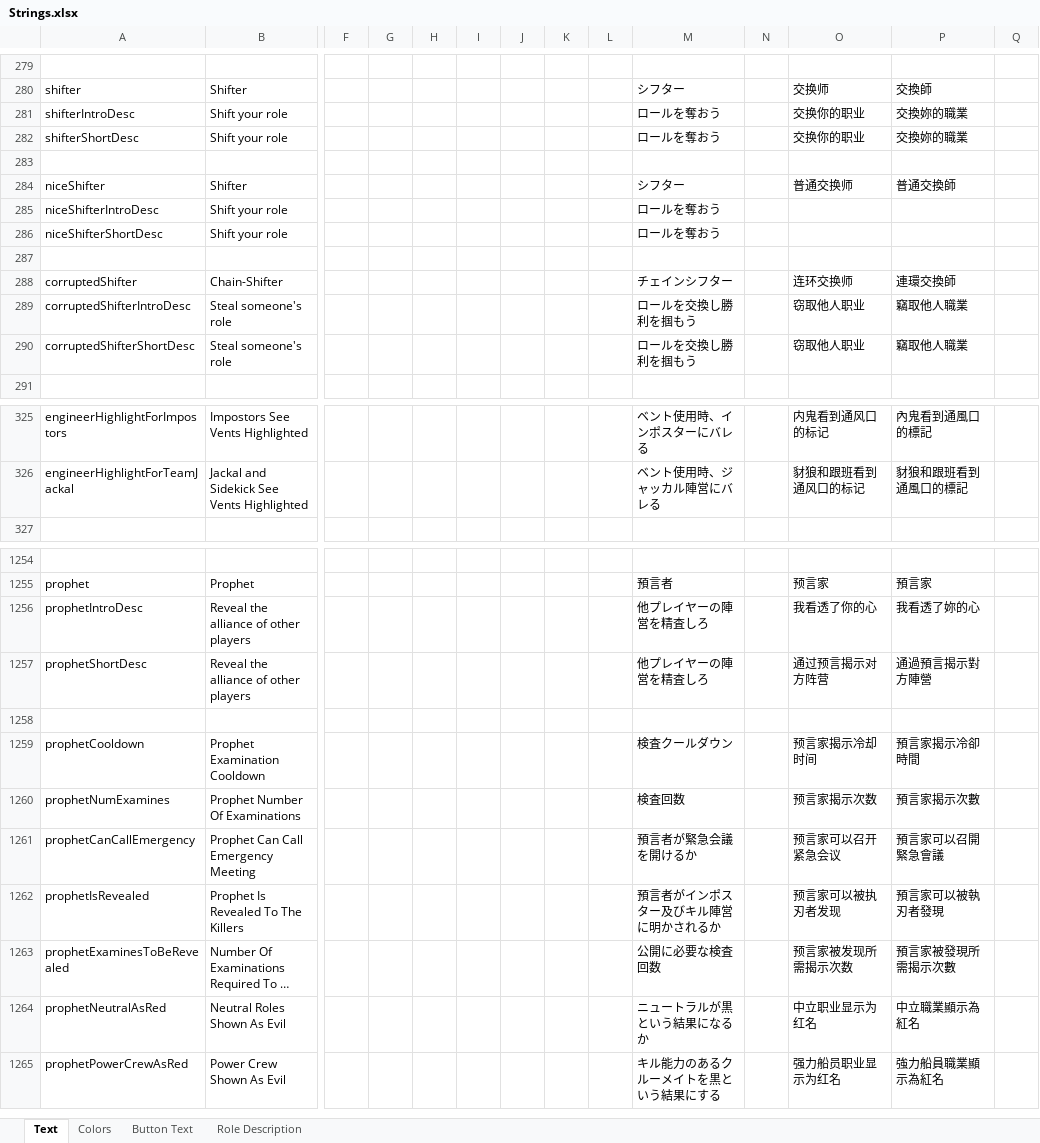
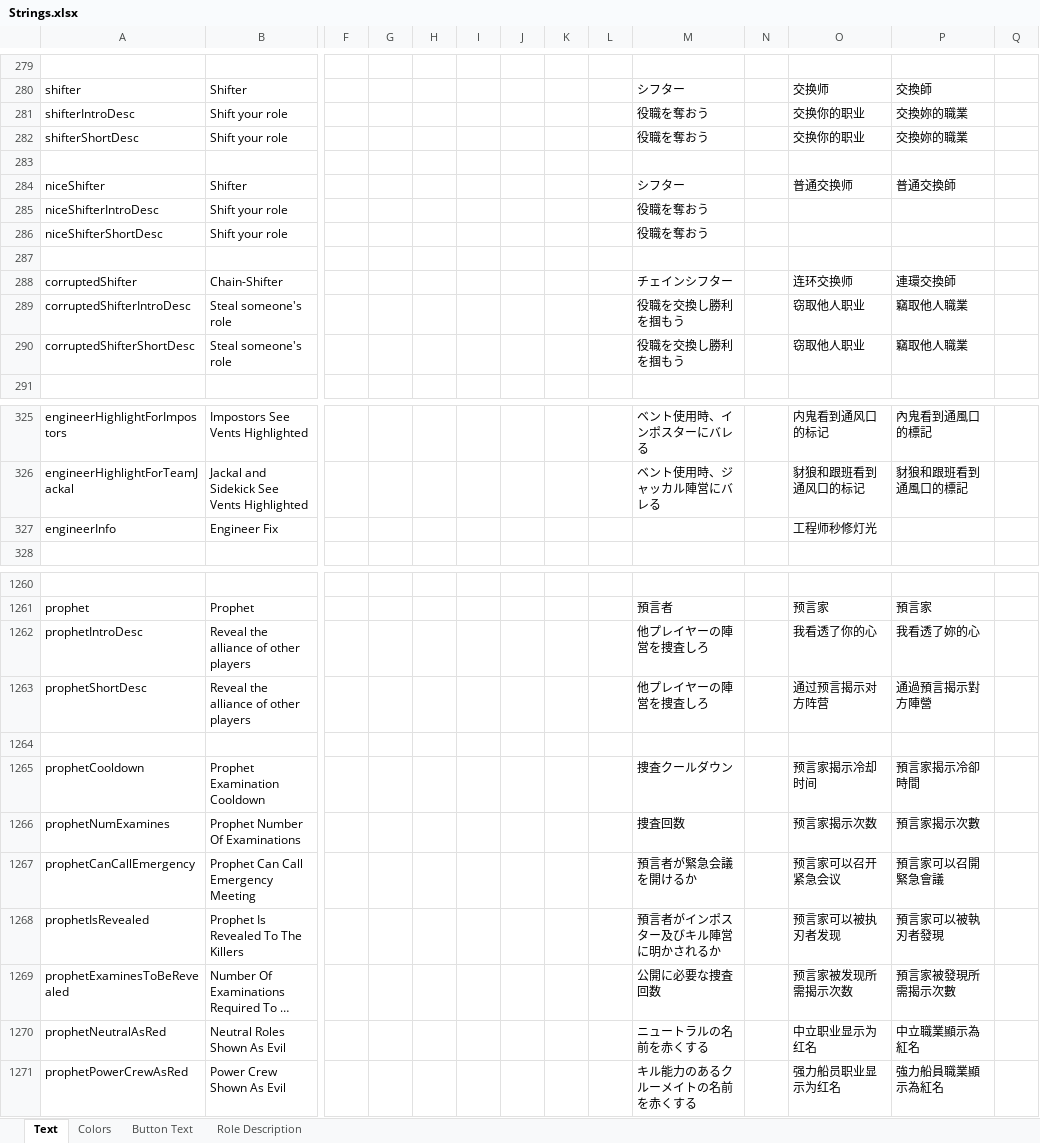
Before and after one commit to dabao40/TheOtherRolesGMIA, an Excel workbook: Strings.xlsx, sheet Text, drawn as a sheet; only a part is shown, gaps mark what is left out; long unchanged cells end in …; values as stored, in another font and other column widths than the file's, no borders; addresses are those after the commit; rows hold the shown columns only; the diff covers the shown part only; the diff names each change by its address in the sheet, - before the commit and + after, or states it on an @@ line.

```diff
--- a/Strings.xlsx (sheet Text)
+++ b/Strings.xlsx (sheet Text)
-M281:M282: ロールを奪おう
+M281:M282: 役職を奪おう
-M285:M286: ロールを奪おう
+M285:M286: 役職を奪おう
-M289:M290: ロールを交換し勝利を掴もう
+M289:M290: 役職を交換し勝利を掴もう
+row 327: engineerInfo | Engineer Fix |  |  |  |  |  |  |  |  |  | 工程师秒修灯光
-M1262:M1263: 他プレイヤーの陣営を精査しろ
+M1262:M1263: 他プレイヤーの陣営を捜査しろ
-M1265: 検査クールダウン
+M1265: 捜査クールダウン
-M1266: 検査回数
+M1266: 捜査回数
-M1269: 公開に必要な検査回数
+M1269: 公開に必要な捜査回数
-M1270: ニュートラルが黒という結果になるか
+M1270: ニュートラルの名前を赤くする
-M1271: キル能力のあるクルーメイトを黒という結果にする
+M1271: キル能力のあるクルーメイトの名前を赤くする
```
Also changed, not shown: 5 added rows and 95 edited cells elsewhere in this sheet.
